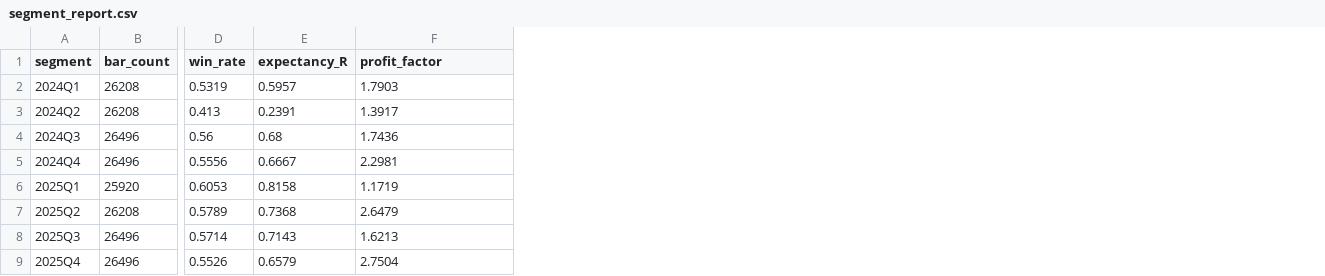
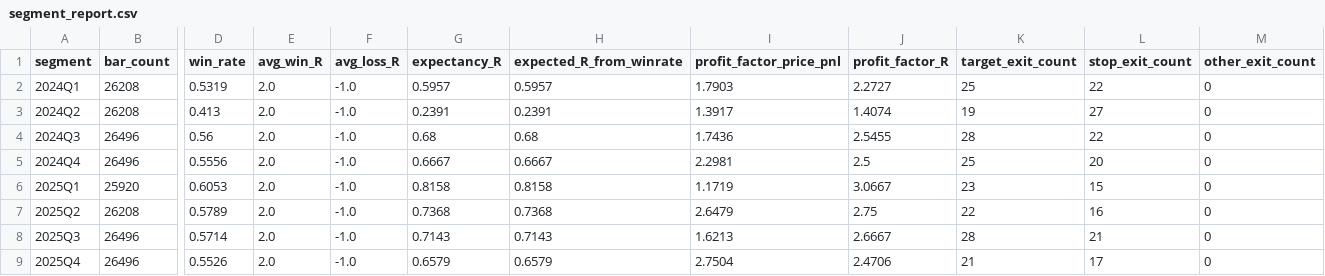
Before and after one commit to Kafka3/quant_scaffold, a CSV file: reports/segment_report.csv, drawn as a sheet; only a part is shown, gaps mark what is left out; addresses are those after the commit; the diff names each change by its address in the sheet, - before the commit and + after, or states it on an @@ line.

Commit message:
fix: audit+segment consistency audit — add R columns, dual PF, consistency check
- scripts/audit_trades.py: add exit_time, exit_price, risk_per_unit,
  realized_R, pnl_price, pnl_pct, gross_win_R, gross_loss_R
- scripts/segment_report.py: dual PF (profit_factor_price_pnl +
  profit_factor_R); add avg_win_R, avg_loss_R, expected_R_from_winrate;
  add target/stop/other exit counts; consistency check vs formula
- 2025Q1 analysis: PF_price=1.17 vs PF_R=3.07 due to asymmetric
  risk_per_unit between winning and losing trades

```diff
--- a/reports/segment_report.csv
+++ b/reports/segment_report.csv
+column E (avg_win_R), rows 2-9: all 2.0
+column F (avg_loss_R), rows 2-9: all -1.0
+column H (expected_R_from_winrate), rows 2-9: 0.5957 | 0.2391 | 0.68 | 0.6667 | 0.8158 | 0.7368 | 0.7143 | 0.6579
+column J (profit_factor_R), rows 2-9: 2.2727 | 1.4074 | 2.5455 | 2.5 | 3.0667 | 2.75 | 2.6667 | 2.4706
+column K (target_exit_count), rows 2-9: 25 | 19 | 28 | 25 | 23 | 22 | 28 | 21
+column L (stop_exit_count), rows 2-9: 22 | 27 | 22 | 20 | 15 | 16 | 21 | 17
+column M (other_exit_count), rows 2-9: all 0
-I1: profit_factor
+I1: profit_factor_price_pnl
```
Also changed, not shown: 3 other files.
